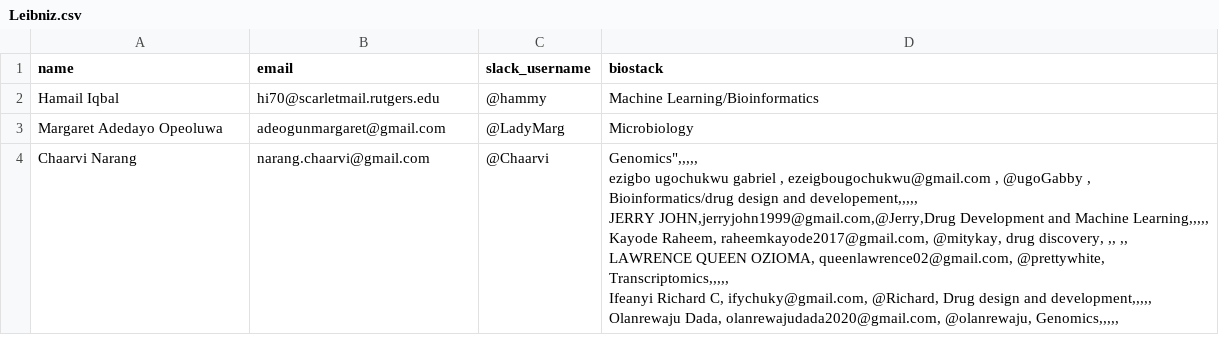
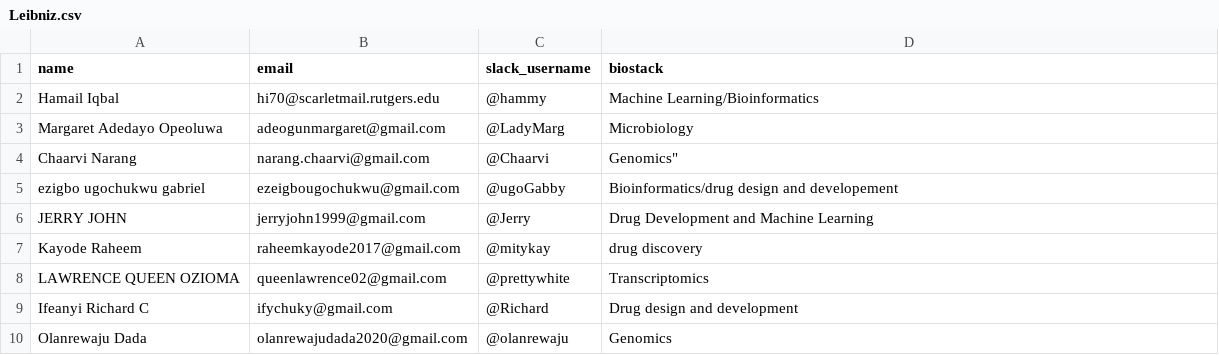
Before and after one commit to Chaarvi-i/team-leibniz, a CSV file: CSV/Leibniz.csv, drawn as a sheet.

Commit message:
Update Leibniz.csv

```diff
--- a/CSV/Leibniz.csv
+++ b/CSV/Leibniz.csv
@@ -3,9 +3,8 @@ Hamail Iqbal , hi70@scarletmail.rutgers.edu , @hammy , Machine Learning/Bioinfor
 Margaret Adedayo Opeoluwa,adeogunmargaret@gmail.com,@LadyMarg,Microbiology,,,,,
-"Chaarvi Narang", narang.chaarvi@gmail.com, @Chaarvi," Genomics"",,,,,
-ezigbo ugochukwu gabriel , ezeigbougochukwu@gmail.com , @ugoGabby , Bioinformatics/drug design and developement,,,,,
-JERRY JOHN,jerryjohn1999@gmail.com,@Jerry,Drug Development and Machine Learning,,,,,
- Kayode Raheem,  raheemkayode2017@gmail.com, @mitykay, drug discovery, ,, ,,
-LAWRENCE QUEEN OZIOMA, queenlawrence02@gmail.com, @prettywhite, Transcriptomics,,,,,
-Ifeanyi Richard C, ifychuky@gmail.com, @Richard, Drug design and development,,,,,
-Olanrewaju Dada, olanrewajudada2020@gmail.com, @olanrewaju, Genomics,,,,,
-
+"Chaarvi Narang", narang.chaarvi@gmail.com, @Chaarvi," Genomics""",,,,,
+ezigbo ugochukwu gabriel , ezeigbougochukwu@gmail.com , @ugoGabby , Bioinformatics/drug design and developement,,,,,
+JERRY JOHN,jerryjohn1999@gmail.com,@Jerry,Drug Development and Machine Learning,,,,,
+ Kayode Raheem,  raheemkayode2017@gmail.com, @mitykay, drug discovery, ,, ,,
+LAWRENCE QUEEN OZIOMA, queenlawrence02@gmail.com, @prettywhite, Transcriptomics,,,,,
+Ifeanyi Richard C, ifychuky@gmail.com, @Richard, Drug design and development,,,,,
+Olanrewaju Dada, olanrewajudada2020@gmail.com, @olanrewaju, Genomics,,,,,
```
